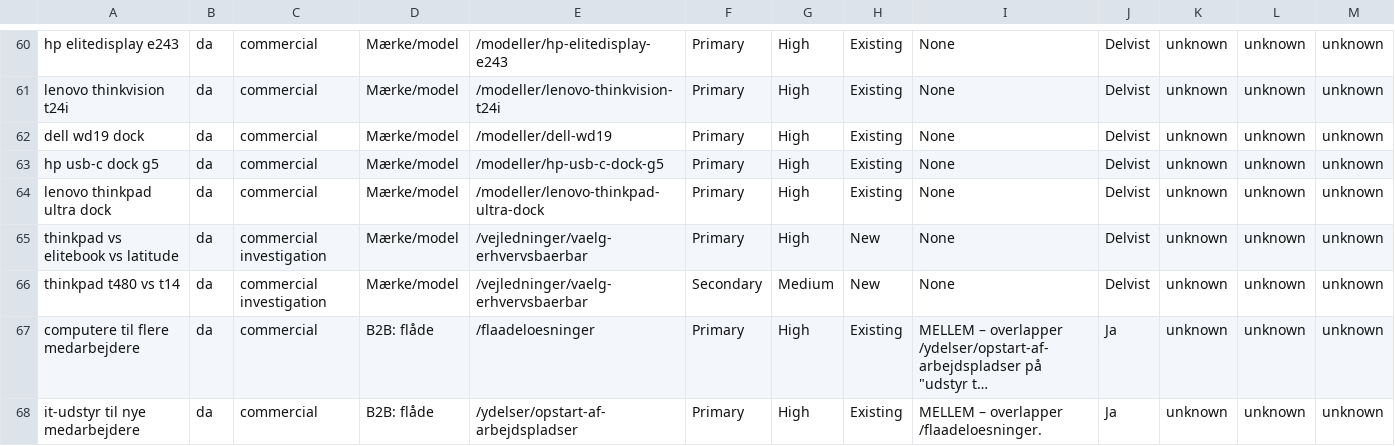
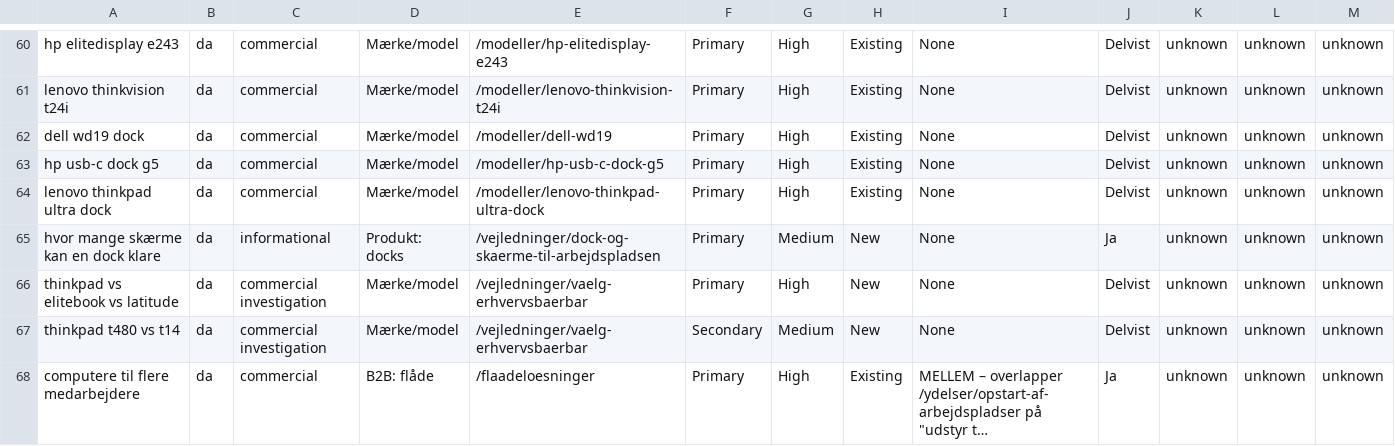
Before and after one commit to alirezadk2016/kestro, a CSV file: docs/seo-keyword-map.csv, drawn as a sheet; only a part is shown, gaps mark what is left out; the shorter side is filled out with more unchanged rows; long unchanged cells end in …; rows hold the shown columns only; the diff names each change by its address in the sheet, - before the commit and + after, or states it on an @@ line.

```diff
--- a/docs/seo-keyword-map.csv
+++ b/docs/seo-keyword-map.csv
+row 65: hvor mange skærme kan en dock klare | da | informational | Produkt: docks | /vejledninger/dock-og-skaerme-til-arbejdspladsen | Primary | Medium | New | None | Ja | unknown | unknown | unknown
```
Also changed, not shown: 3 other files.
